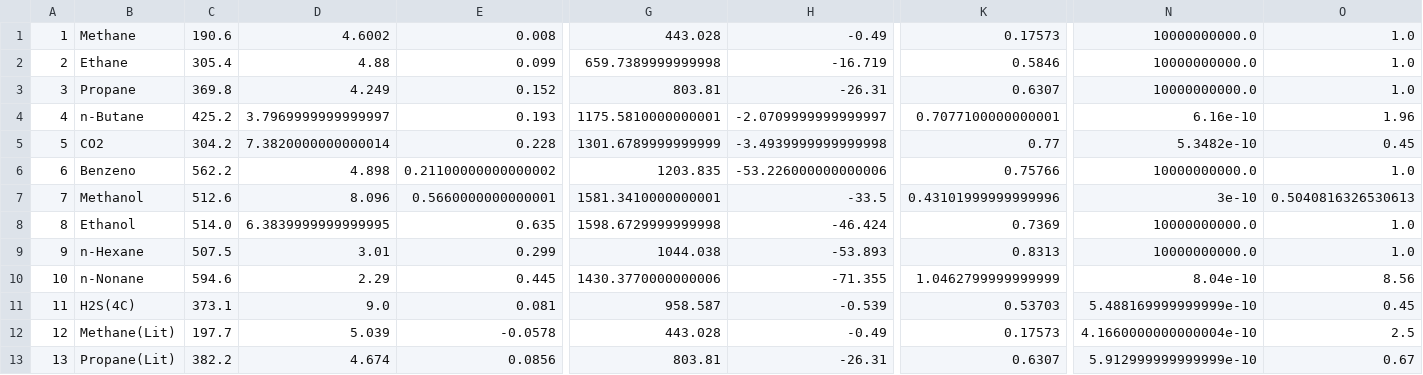
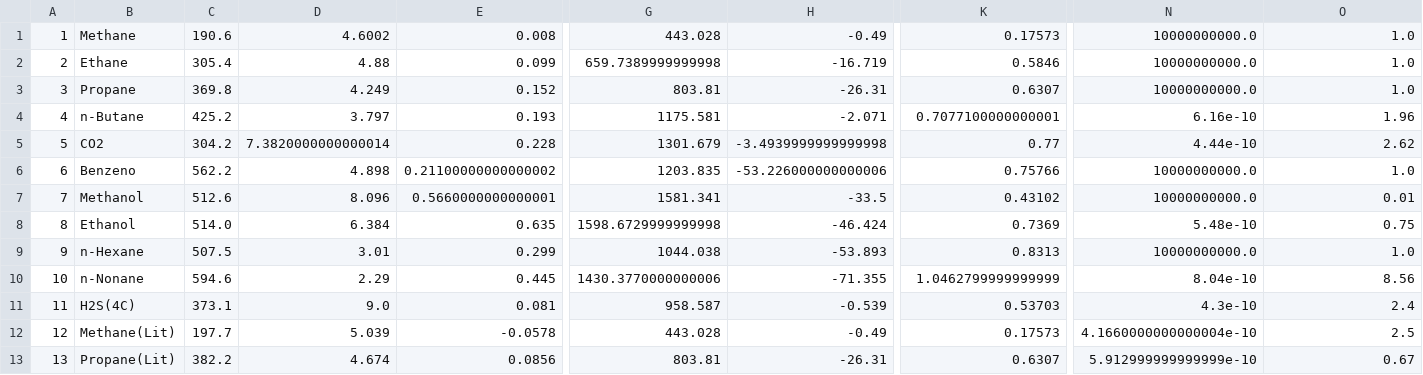
Before and after one commit to Gabriel-MS/phase_renorm, a CSV file: src/properties.csv, drawn as a sheet; only a part is shown, gaps mark what is left out; the diff names each change by its address in the sheet, - before the commit and + after, or states it on an @@ line.

```diff
--- a/src/properties.csv
+++ b/src/properties.csv
-D4: 3.7969999999999997
+D4: 3.797
-G4: 1175.5810000000001
+G4: 1175.581
-H4: -2.0709999999999997
+H4: -2.071
-G5: 1301.6789999999999
+G5: 1301.679
-N5: 5.3482e-10
+N5: 4.44e-10
-O5: 0.45
+O5: 2.62
-G7: 1581.3410000000001
+G7: 1581.341
-K7: 0.43101999999999996
+K7: 0.43102
-N7: 3e-10
+N7: 10000000000.0
-O7: 0.5040816326530613
+O7: 0.01
-D8: 6.3839999999999995
+D8: 6.384
-N8: 10000000000.0
+N8: 5.48e-10
-O8: 1.0
+O8: 0.75
-N11: 5.488169999999999e-10
+N11: 4.3e-10
-O11: 0.45
+O11: 2.4
```
Also changed, not shown: output/PV_CO2.csv, output/PV_Ethanol.csv, 17 other files.
